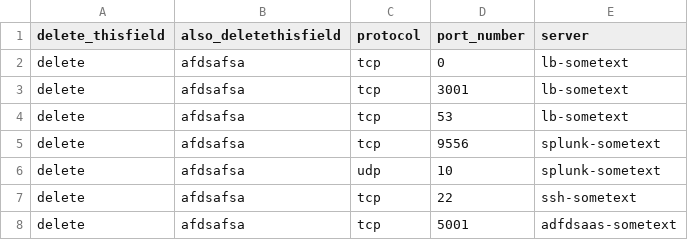
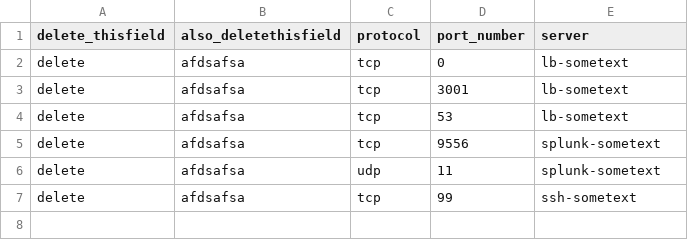
Before and after one commit to jordan-ebisu/pps-review, a CSV file: ports-and-servers.csv, drawn as a sheet.

```diff
--- a/ports-and-servers.csv
+++ b/ports-and-servers.csv
@@ -5,4 +5,3 @@ delete,afdsafsa,tcp,53,"lb-sometext"
 delete,afdsafsa,tcp,9556,"splunk-sometext"
-delete,afdsafsa,udp,10,"splunk-sometext"
-delete,afdsafsa,tcp,22,"ssh-sometext"
-delete,afdsafsa,tcp,5001,"adfdsaas-sometext"
+delete,afdsafsa,udp,11,"splunk-sometext"
+delete,afdsafsa,tcp,99,"ssh-sometext"
```
Also changed, not shown: 2 other files.
